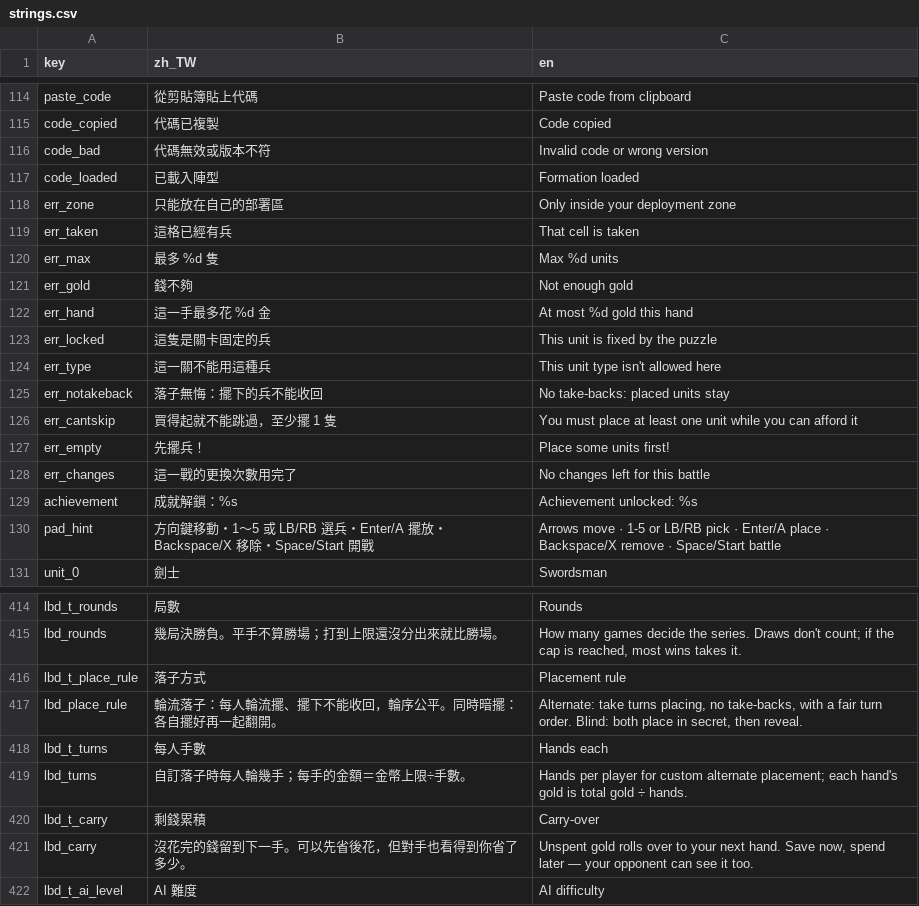
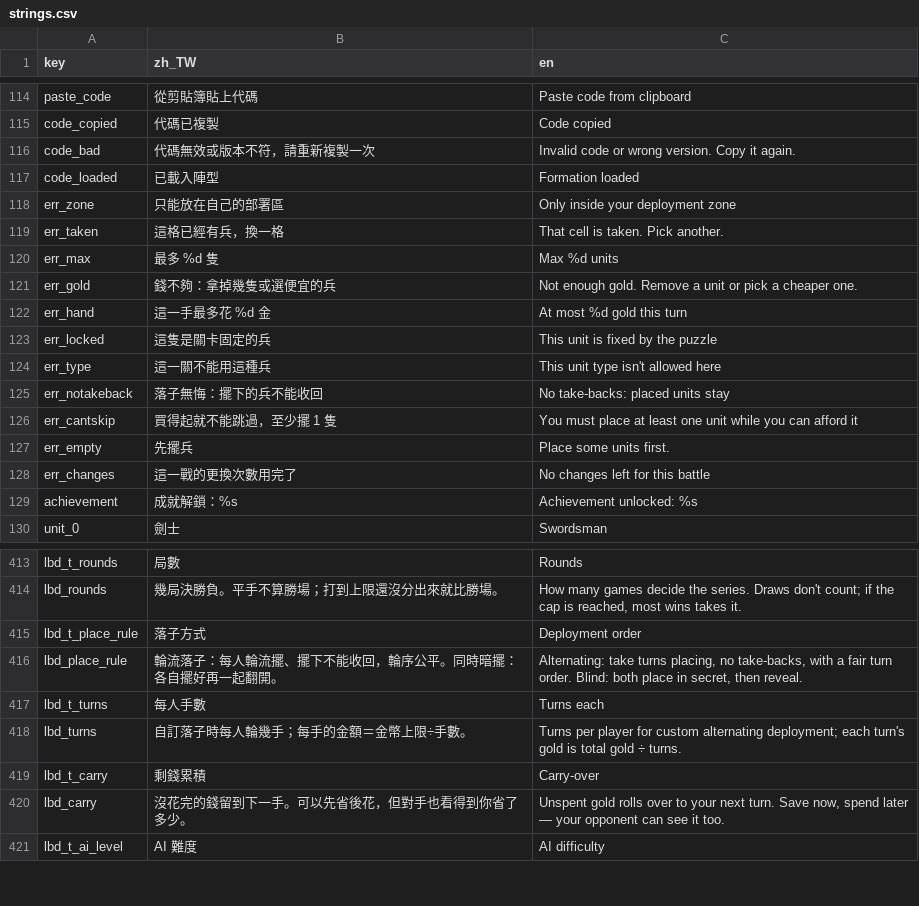
Before and after one commit to timmyweistudy-design/no-take-backs, a CSV file: game/data/strings.csv, drawn as a sheet; only a part is shown, gaps mark what is left out; the diff covers the shown part only.

```diff
--- a/game/data/strings.csv
+++ b/game/data/strings.csv
@@ -115,9 +115,9 @@ paste_code,從剪貼簿貼上代碼,Paste code from clipboard
 code_copied,代碼已複製,Code copied
-code_bad,代碼無效或版本不符,Invalid code or wrong version
+code_bad,代碼無效或版本不符，請重新複製一次,Invalid code or wrong version. Copy it again.
 code_loaded,已載入陣型,Formation loaded
 err_zone,只能放在自己的部署區,Only inside your deployment zone
-err_taken,這格已經有兵,That cell is taken
+err_taken,這格已經有兵，換一格,That cell is taken. Pick another.
 err_max,最多 %d 隻,Max %d units
-err_gold,錢不夠,Not enough gold
-err_hand,這一手最多花 %d 金,At most %d gold this hand
+err_gold,錢不夠：拿掉幾隻或選便宜的兵,Not enough gold. Remove a unit or pick a cheaper one.
+err_hand,這一手最多花 %d 金,At most %d gold this turn
 err_locked,這隻是關卡固定的兵,This unit is fixed by the puzzle
@@ -126,6 +126,5 @@ err_notakeback,落子無悔：擺下的兵不能收回,No take-backs: placed uni
 err_cantskip,買得起就不能跳過，至少擺 1 隻,You must place at least one unit while you can afford it
-err_empty,先擺兵！,Place some units first!
+err_empty,先擺兵,Place some units first.
 err_changes,這一戰的更換次數用完了,No changes left for this battle
 achievement,成就解鎖：%s,Achievement unlocked: %s
-pad_hint,方向鍵移動・1～5 或 LB/RB 選兵・Enter/A 擺放・Backspace/X 移除・Space/Start 開戰,Arrows move · 1-5 or LB/RB pick · Enter/A place · Backspace/X remove · Space/Start battle
 unit_0,劍士,Swordsman
@@ -415,8 +415,8 @@ lbd_t_rounds,局數,Rounds
 lbd_rounds,幾局決勝負。平手不算勝場；打到上限還沒分出來就比勝場。,"How many games decide the series. Draws don't count; if the cap is reached, most wins takes it."
-lbd_t_place_rule,落子方式,Placement rule
-lbd_place_rule,輪流落子：每人輪流擺、擺下不能收回，輪序公平。同時暗擺：各自擺好再一起翻開。,"Alternate: take turns placing, no take-backs, with a fair turn order. Blind: both place in secret, then reveal."
-lbd_t_turns,每人手數,Hands each
-lbd_turns,自訂落子時每人輪幾手；每手的金額＝金幣上限÷手數。,Hands per player for custom alternate placement; each hand's gold is total gold ÷ hands.
+lbd_t_place_rule,落子方式,Deployment order
+lbd_place_rule,輪流落子：每人輪流擺、擺下不能收回，輪序公平。同時暗擺：各自擺好再一起翻開。,"Alternating: take turns placing, no take-backs, with a fair turn order. Blind: both place in secret, then reveal."
+lbd_t_turns,每人手數,Turns each
+lbd_turns,自訂落子時每人輪幾手；每手的金額＝金幣上限÷手數。,Turns per player for custom alternating deployment; each turn's gold is total gold ÷ turns.
 lbd_t_carry,剩錢累積,Carry-over
-lbd_carry,沒花完的錢留到下一手。可以先省後花，但對手也看得到你省了多少。,"Unspent gold rolls over to your next hand. Save now, spend later — your opponent can see it too."
+lbd_carry,沒花完的錢留到下一手。可以先省後花，但對手也看得到你省了多少。,"Unspent gold rolls over to your next turn. Save now, spend later — your opponent can see it too."
 lbd_t_ai_level,AI 難度,AI difficulty
```
Also changed, not shown: 21 added rows and 56 edited cells elsewhere in this file, 12 other files.
